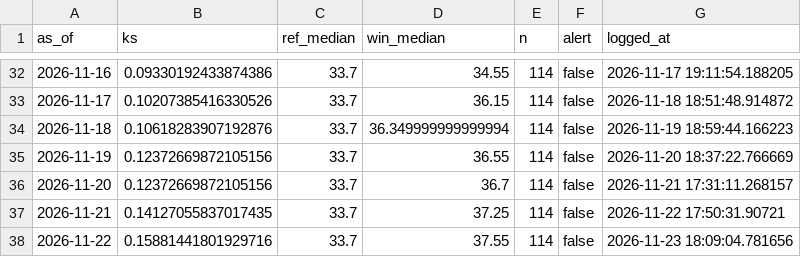
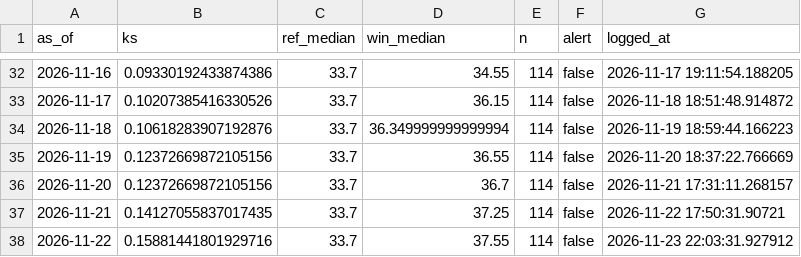
Before and after one commit to Boyeeeeeee/pm25-drift-pipeline, a CSV file: logs/drift_log.csv, drawn as a sheet; only a part is shown, gaps mark what is left out.

```diff
--- a/logs/drift_log.csv
+++ b/logs/drift_log.csv
@@ -37,2 +37,2 @@ as_of,ks,ref_median,win_median,n,alert,logged_at
 2026-11-21,0.14127055837017435,33.7,37.25,114,false,2026-11-22 17:50:31.90721
-2026-11-22,0.15881441801929716,33.7,37.55,114,false,2026-11-23 18:09:04.781656
+2026-11-22,0.15881441801929716,33.7,37.55,114,false,2026-11-23 22:03:31.927912
```
Also changed, not shown: logs/live_eval.csv.
